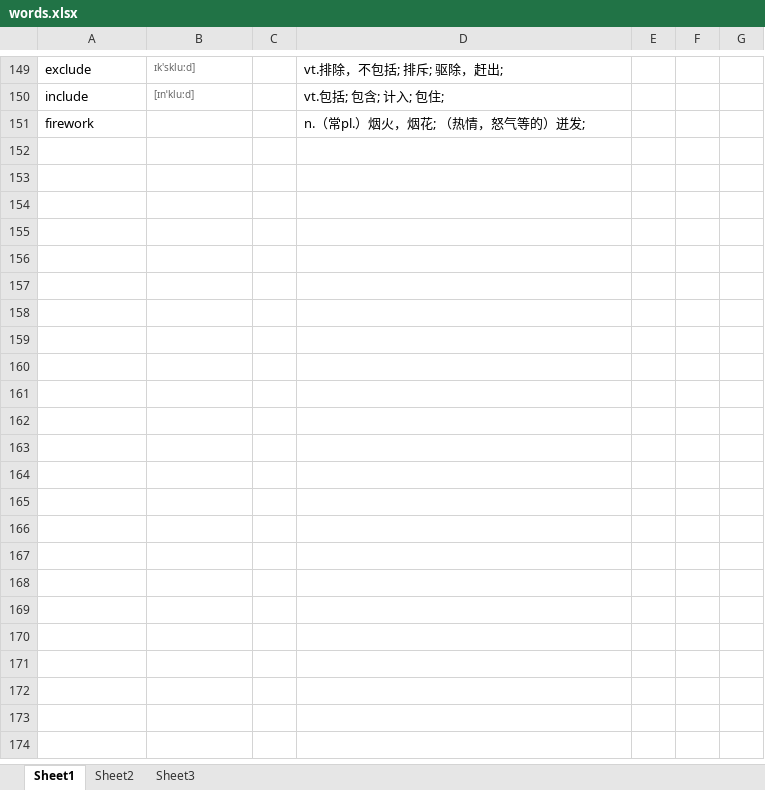
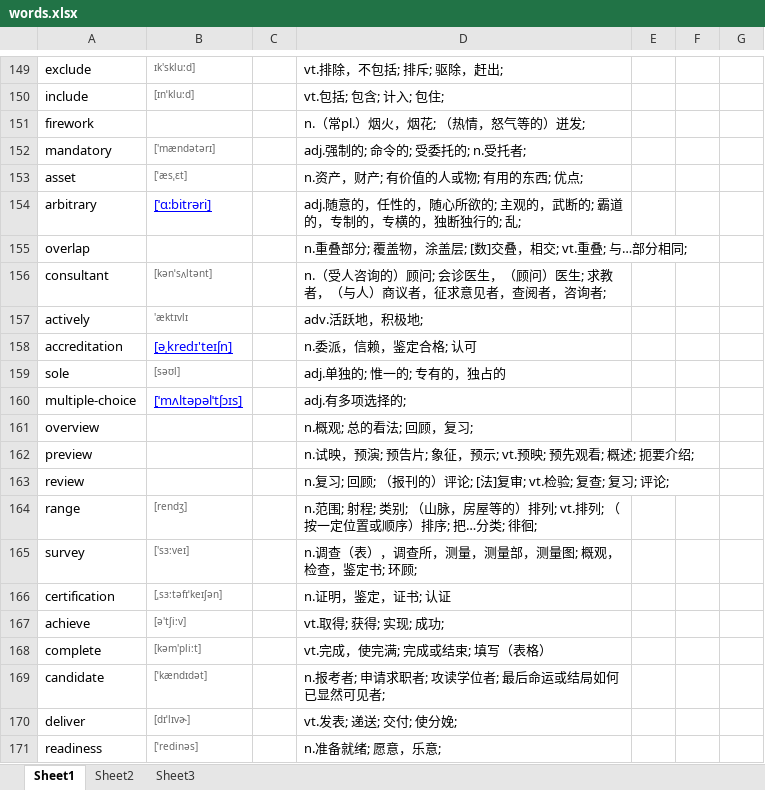
Before and after one commit to lim1087/develop, an Excel workbook: words.xlsx, sheet Sheet1, drawn as a sheet; only a part is shown, gaps mark what is left out; values as stored, in another font and other column widths than the file's, no borders; the diff covers the shown part only; the diff names each change by its address in the sheet, - before the commit and + after, or states it on an @@ line.

Commit message:
ww

```diff
--- a/words.xlsx (sheet Sheet1)
+++ b/words.xlsx (sheet Sheet1)
+row 152: mandatory | ['mændətərɪ] |  | adj.强制的; 命令的; 受委托的; n.受托者;
+row 153: asset | [ˈæsˌɛt] |  | n.资产，财产; 有价值的人或物; 有用的东西; 优点;
+row 154: arbitrary | [ˈɑ:bitrəri] |  | adj.随意的，任性的，随心所欲的; 主观的，武断的; 霸道的，专制的，专横的，独断独行的; 乱;
+row 155: overlap |  |  | n.重叠部分; 覆盖物，涂盖层; [数]交叠，相交; vt.重叠; 与…部分相同;
+row 156: consultant | [kənˈsʌltənt] |  | n.（受人咨询的）顾问; 会诊医生，（顾问）医生; 求教者，（与人）商议者，征求意见者，查阅者，咨询者;
+row 157: actively | 'æktɪvlɪ |  | adv.活跃地，积极地;
+row 158: accreditation | [əˌkredɪ'teɪʃn] |  | n.委派，信赖，鉴定合格; 认可
+row 159: sole | [səʊl] |  | adj.单独的; 惟一的; 专有的，独占的
+row 160: multiple-choice | [ˈmʌltəpəlˈtʃɔɪs] |  | adj.有多项选择的;
+row 161: overview |  |  | n.概观; 总的看法; 回顾，复习;
+row 162: preview |  |  | n.试映，预演; 预告片; 象征，预示; vt.预映; 预先观看; 概述; 扼要介绍;
+row 163: review |  |  | n.复习; 回顾; （报刊的）评论; [法]复审; vt.检验; 复查; 复习; 评论;
+row 164: range | [rendʒ] |  | n.范围; 射程; 类别; （山脉，房屋等的）排列; vt.排列; （按一定位置或顺序）排序; 把…分类; 徘徊;
+row 165: survey | ['sɜ:veɪ] |  | n.调查（表），调查所，测量，测量部，测量图; 概观，检查，鉴定书; 环顾;
+row 166: certification | [ˌsɜ:təfɪˈkeɪʃən] |  | n.证明，鉴定，证书; 认证
+row 167: achieve | [ə'tʃi:v] |  | vt.取得; 获得; 实现; 成功;
+row 168: complete | [kəm'pli:t] |  | vt.完成，使完满; 完成或结束; 填写（表格）
+row 169: candidate | [ˈkændɪdət] |  | n.报考者; 申请求职者; 攻读学位者; 最后命运或结局如何已显然可见者;
+row 170: deliver | [dɪˈlɪvɚ] |  | vt.发表; 递送; 交付; 使分娩;
+row 171: readiness | [ˈredinəs] |  | n.准备就绪; 愿意，乐意;
```
Also changed, not shown: 17 added rows elsewhere in this sheet, sheet Sheet2.
